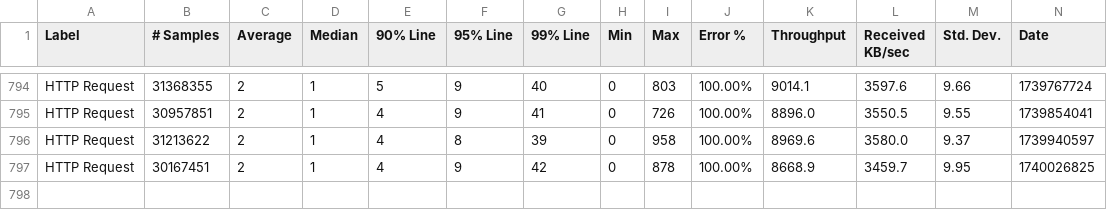
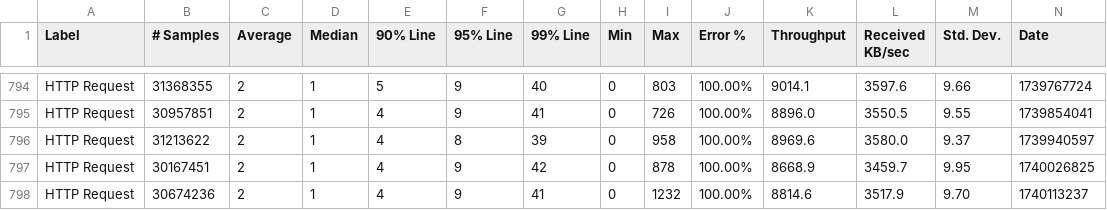
Before and after one commit to ballerina-platform/module-ballerina-auth, a CSV file: load-tests/order_management_service/results/summary.csv, drawn as a sheet; only a part is shown, gaps mark what is left out; rows hold the shown columns only; the diff names each change by its address in the sheet, - before the commit and + after, or states it on an @@ line.

Commit message:
Update order_management_service test results on Fri Feb 21 04:47:54 UTC 2025

```diff
--- a/load-tests/order_management_service/results/summary.csv
+++ b/load-tests/order_management_service/results/summary.csv
+row 798: HTTP Request | 30674236 | 2 | 1 | 4 | 9 | 41 | 0 | 1232 | 100.00% | 8814.6 | 3517.9 | 9.70 | 1740113237
```
